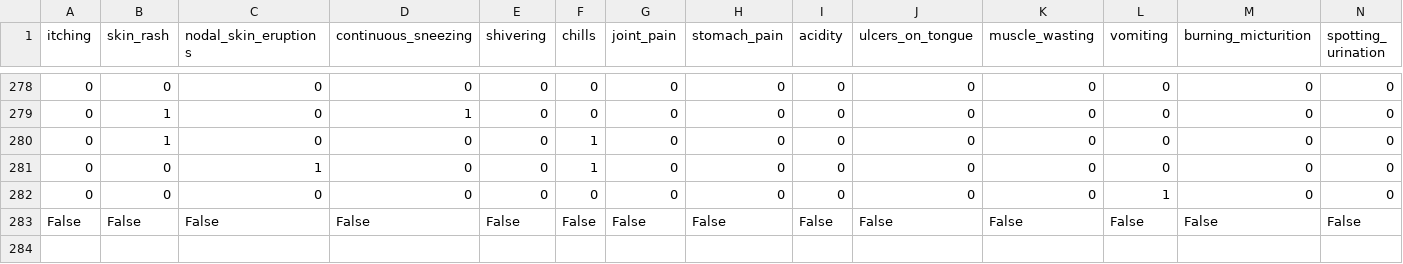
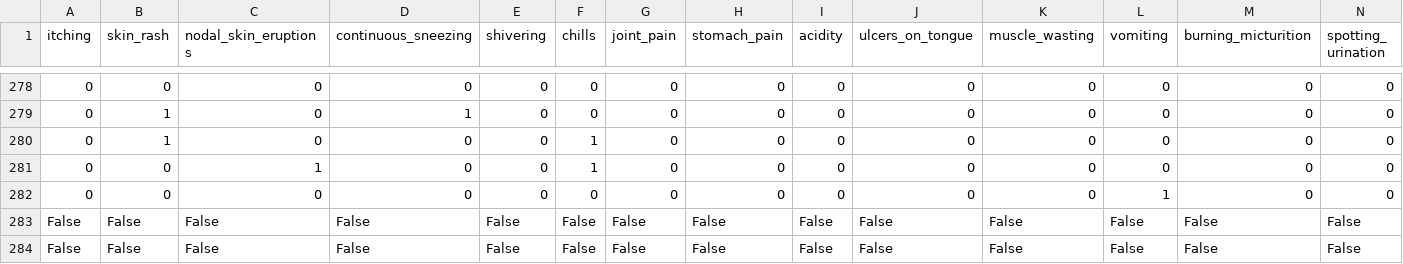
Before and after one commit to tip-jean/PREDICTIVE_HEALTHCARE_GUI2, a CSV file: dataset/sample_user_data.csv, drawn as a sheet; only a part is shown, gaps mark what is left out; rows hold the shown columns only; the diff names each change by its address in the sheet, - before the commit and + after, or states it on an @@ line.

Commit message:
initial commit

```diff
--- a/dataset/sample_user_data.csv
+++ b/dataset/sample_user_data.csv
+row 284: False | False | False | False | False | False | False | False | False | False | False | False | False | False
```
